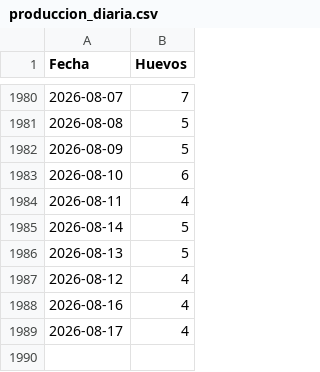
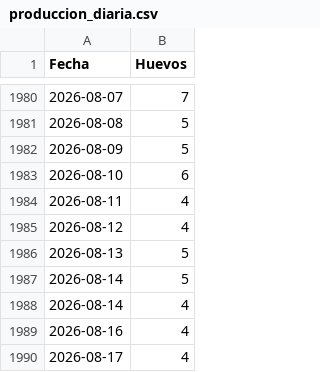
Before and after one commit to mvillasante/hen_analyser, a CSV file: data/produccion_diaria.csv, drawn as a sheet; only a part is shown, gaps mark what is left out.

Commit message:
✨🗃 update data

```diff
--- a/data/produccion_diaria.csv
+++ b/data/produccion_diaria.csv
@@ -1984,5 +1984,6 @@ Fecha,Huevos
 2026-08-11,4
+2026-08-12,4
+2026-08-13,5
 2026-08-14,5
-2026-08-13,5
-2026-08-12,4
+2026-08-14,4
 2026-08-16,4
```
